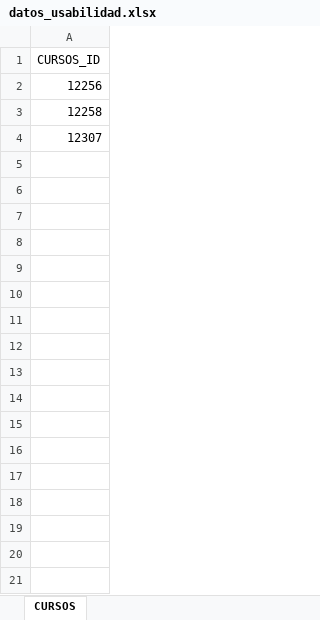
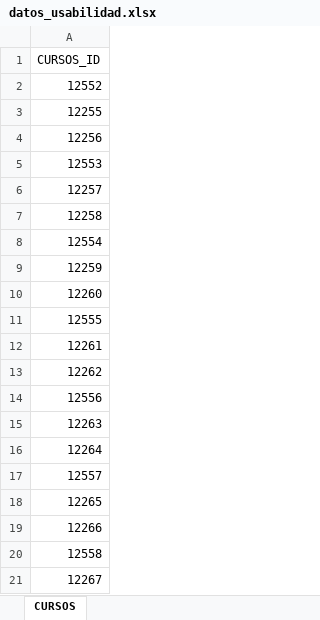
Before and after one commit to David-Morales-Norato/RobotUsabilidad, an Excel workbook: datos/datos_usabilidad.xlsx, sheet CURSOS, drawn as a sheet; only a part is shown; values as stored, in another font and other column widths than the file's, no borders; addresses are those after the commit; the diff covers the shown part only; the diff names each change by its address in the sheet, - before the commit and + after, or states it on an @@ line.

```diff
--- a/datos/datos_usabilidad.xlsx (sheet CURSOS)
+++ b/datos/datos_usabilidad.xlsx (sheet CURSOS)
+row 2: 12552
+row 3: 12255
+row 5: 12553
+row 6: 12257
-A8: 12307
+A8: 12554
+row 9: 12259
+row 10: 12260
+row 11: 12555
+row 12: 12261
+row 13: 12262
+row 14: 12556
+row 15: 12263
+row 16: 12264
+row 17: 12557
+row 18: 12265
+row 19: 12266
+row 20: 12558
+row 21: 12267
```
Also changed, not shown: 44 added rows elsewhere in this sheet, 8 other files.
